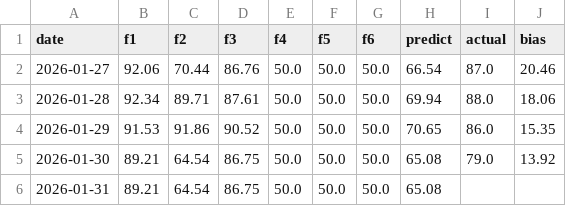
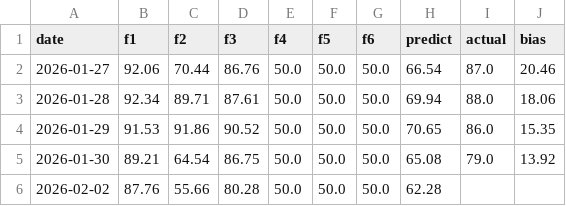
Before and after one commit to hezhouji/KTZS, a CSV file: HISTORY_LOG.csv, drawn as a sheet; removed rows and columns are numbered as before the commit, all else as after; the diff names each change by its address in the sheet, - before the commit and + after, or states it on an @@ line.

```diff
--- a/HISTORY_LOG.csv
+++ b/HISTORY_LOG.csv
-row 6: 2026-01-31 | 89.21 | 64.54 | 86.75 | 50.0 | 50.0 | 50.0 | 65.08
+row 6: 2026-02-02 | 87.76 | 55.66 | 80.28 | 50.0 | 50.0 | 50.0 | 62.28
```
